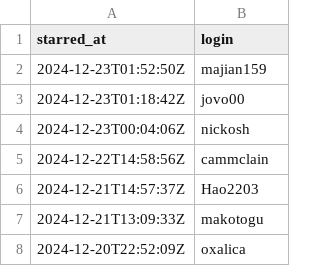
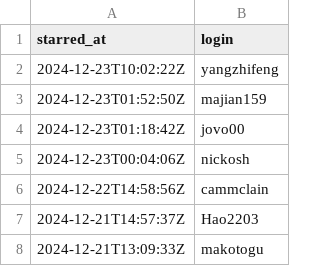
Before and after one commit to bxb100/opendal-stats, a CSV file: dist/_file/data/github-stars.cf3aef24.csv (was dist/_file/data/github-stars.d625f1e6.csv), drawn as a sheet; only a part is shown; the shorter side is filled out with more unchanged rows.

```diff
--- a/dist/_file/data/github-stars.d625f1e6.csv
+++ b/dist/_file/data/github-stars.cf3aef24.csv
@@ -1,2 +1,3 @@
 starred_at,login
+2024-12-23T10:02:22Z,yangzhifeng
 2024-12-23T01:52:50Z,majian159
```
Also changed, not shown: 3 other files.
